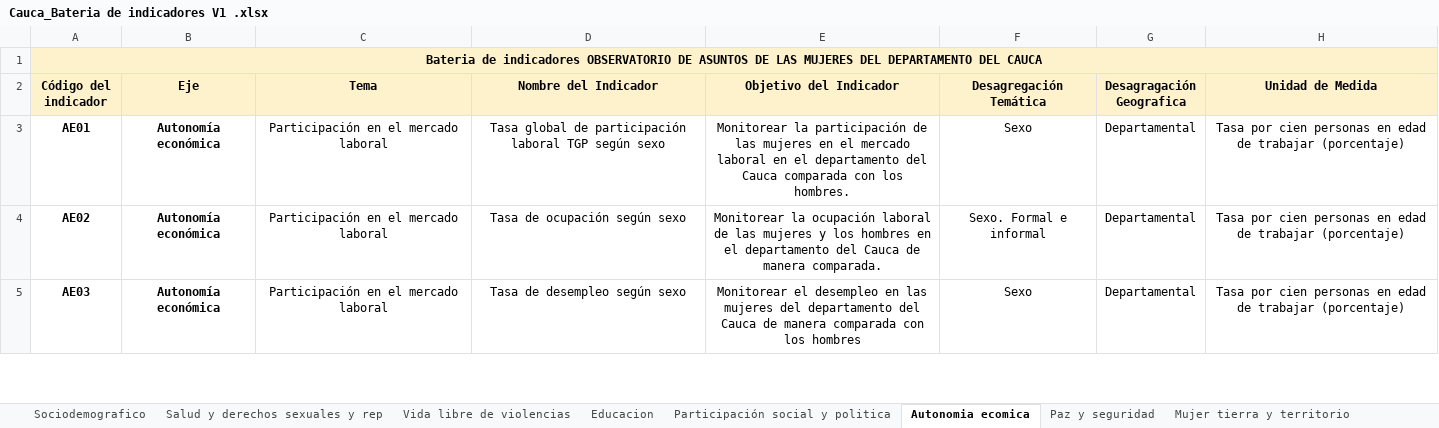
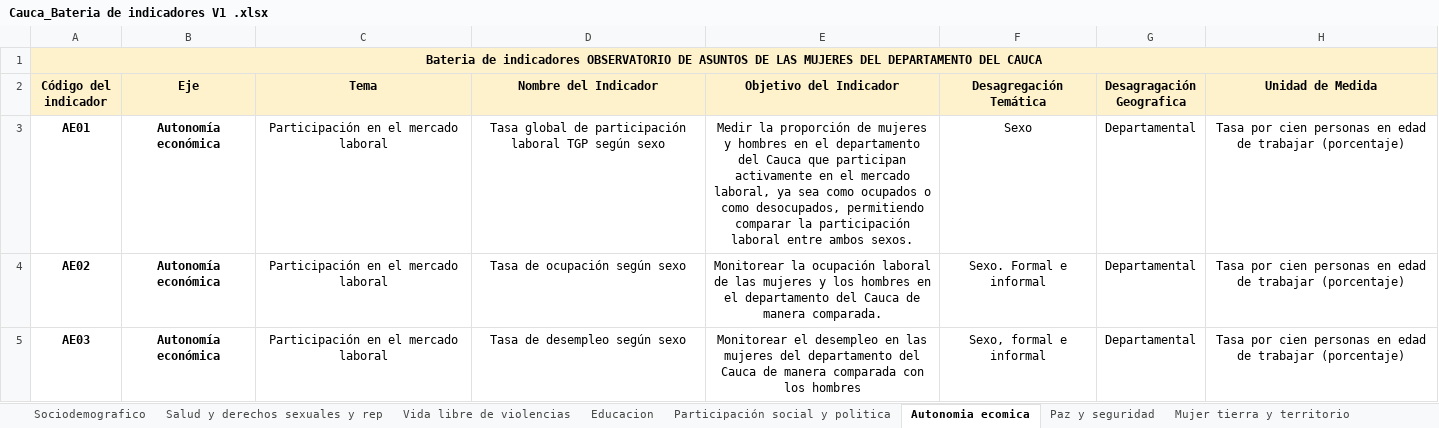
Before and after one commit to Andresp1073/observatorio-mujer-cauca, an Excel workbook: data/Cauca_Bateria de indicadores V1 .xlsx, sheet Autonomia ecomica, drawn as a sheet; only a part is shown; values as stored, in another font and other column widths than the file's, no borders; the diff covers the shown part only; the diff names each change by its address in the sheet, - before the commit and + after, or states it on an @@ line.

```diff
--- a/data/Cauca_Bateria de indicadores V1 .xlsx (sheet Autonomia ecomica)
+++ b/data/Cauca_Bateria de indicadores V1 .xlsx (sheet Autonomia ecomica)
-E3 (Objetivo del Indicador): Monitorear la participación de las mujeres en el mercado laboral en el departamento del Cauca comparada con los hombres.
+E3 (Objetivo del Indicador): Medir la proporción de mujeres y hombres en el departamento del Cauca que participan activamente en el mercado laboral, ya sea como ocupados o como desocupados, permitiendo comparar la participación laboral entre ambos sexos.
-F5 (Desagregación Temática): Sexo
+F5 (Desagregación Temática): Sexo, formal e informal
```
Also changed, not shown: 1 removed row and 9 edited cells elsewhere in this sheet, sheet Salud y derechos sexuales y rep, sheet Paz y seguridad, sheet Vida libre de violencias, sheet Sociodemografico, sheet Educacion.
